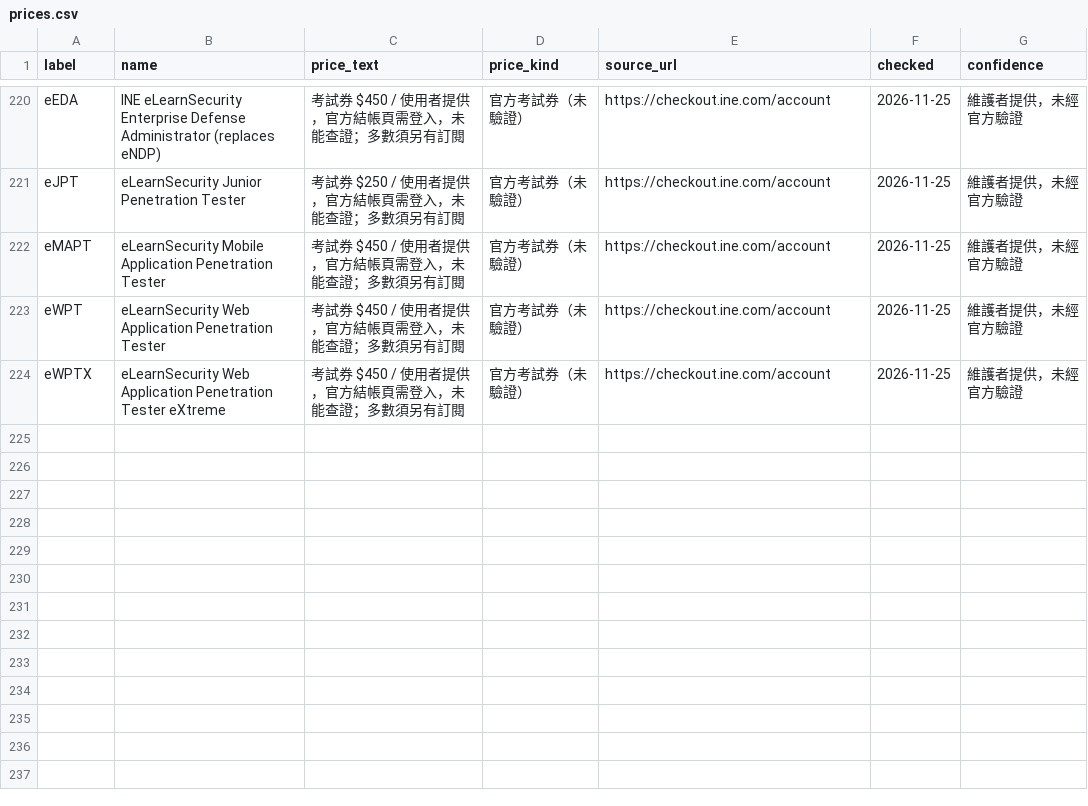
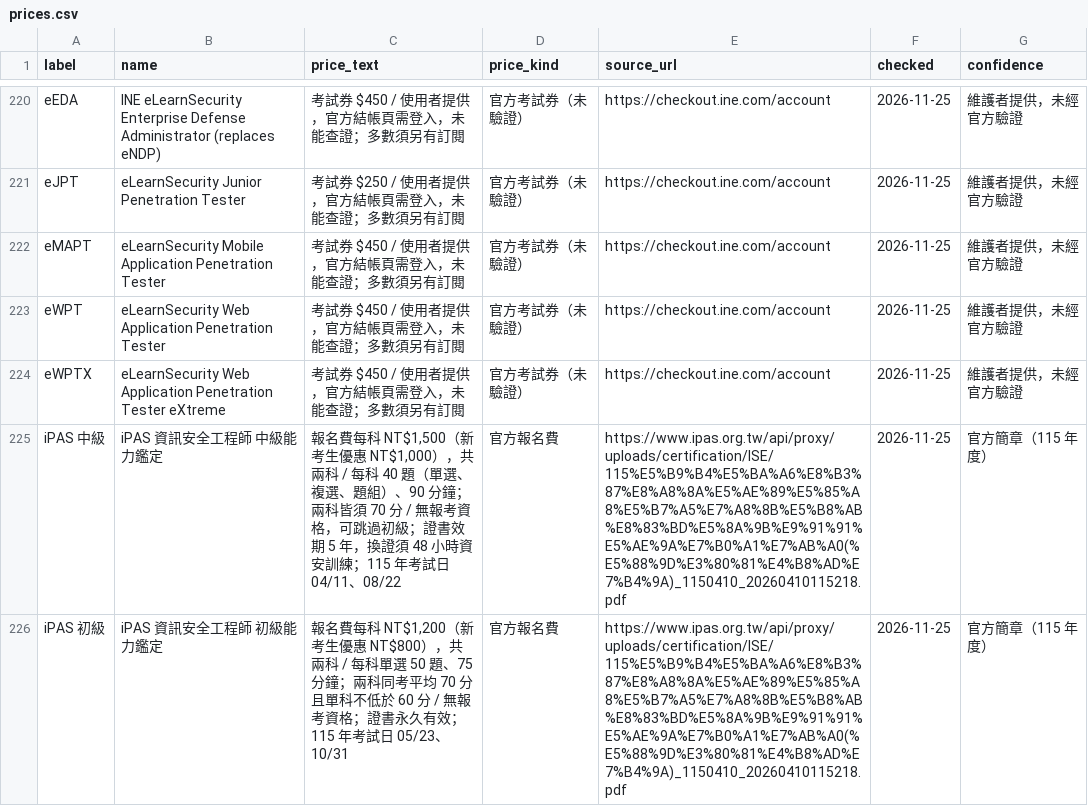
Before and after one commit to at9701/security-certification-map, a CSV file: data/prices.csv, drawn as a sheet; only a part is shown, gaps mark what is left out; the diff names each change by its address in the sheet, - before the commit and + after, or states it on an @@ line.

```diff
--- a/data/prices.csv
+++ b/data/prices.csv
+row 225: iPAS 中級 | iPAS 資訊安全工程師 中級能力鑑定 | 報名費每科 NT$1,500（新考生優惠 NT$1,000），共兩科 / 每科 40 題（單選、複選、題組）、90 分鐘；兩科皆須 70 分 / 無報考資格，可跳過初級；證書效期 5 年，換證須 48 小時資安訓練；115 年考試日 04/11、08/22 | 官方報名費 | https://www.ipas.org.tw/api/proxy/uploads/certification/ISE/115%E5%B9%B4%E5%BA%A6%E8%B3%87%E8%A8%8A%E5%AE%89%E5%85%A8%E5%B7%A5%E7%A8%8B%E5%B8%AB%E8%83%BD%E5%8A%9B%E9%91%91%E5%AE%9A%E7%B0%A1%E7%AB%A0(%E5%88%9D%E3%80%81%E4%B8%AD%E7%B4%9A)_1150410_20260410115218.pdf | 2026-11-25 | 官方簡章（115 年度）
+row 226: iPAS 初級 | iPAS 資訊安全工程師 初級能力鑑定 | 報名費每科 NT$1,200（新考生優惠 NT$800），共兩科 / 每科單選 50 題、75 分鐘；兩科同考平均 70 分且單科不低於 60 分 / 無報考資格；證書永久有效；115 年考試日 05/23、10/31 | 官方報名費 | https://www.ipas.org.tw/api/proxy/uploads/certification/ISE/115%E5%B9%B4%E5%BA%A6%E8%B3%87%E8%A8%8A%E5%AE%89%E5%85%A8%E5%B7%A5%E7%A8%8B%E5%B8%AB%E8%83%BD%E5%8A%9B%E9%91%91%E5%AE%9A%E7%B0%A1%E7%AB%A0(%E5%88%9D%E3%80%81%E4%B8%AD%E7%B4%9A)_1150410_20260410115218.pdf | 2026-11-25 | 官方簡章（115 年度）
```
Also changed, not shown: data/ranked.csv, 4 other files.
